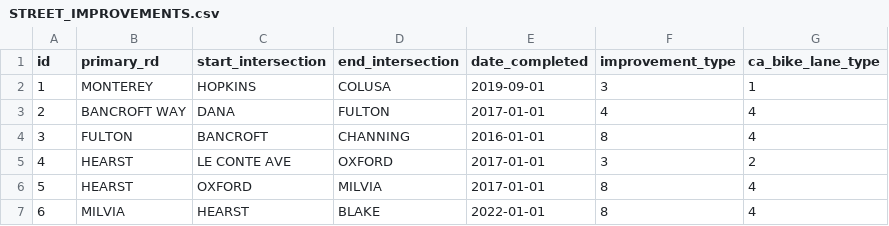
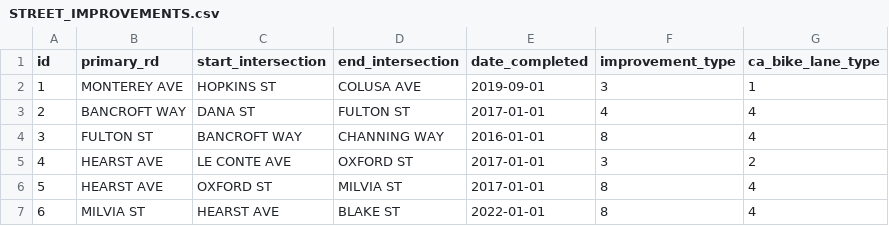
Before and after one commit to radical-bike-lobby/switrs-db, a CSV file: berkeley-tables/STREET_IMPROVEMENTS.csv, drawn as a sheet.

```diff
--- a/berkeley-tables/STREET_IMPROVEMENTS.csv
+++ b/berkeley-tables/STREET_IMPROVEMENTS.csv
@@ -1,7 +1,7 @@
 id,primary_rd,start_intersection,end_intersection,date_completed,improvement_type,ca_bike_lane_type
-1,MONTEREY,HOPKINS,COLUSA,2019-09-01,3,1
-2,BANCROFT WAY,DANA,FULTON,2017-01-01,4,4
-3,FULTON,BANCROFT,CHANNING,2016-01-01,8,4
-4,HEARST,LE CONTE AVE,OXFORD,2017-01-01,3,2
-5,HEARST,OXFORD,MILVIA,2017-01-01,8,4
-6,MILVIA,HEARST,BLAKE,2022-01-01,8,4
+1,"MONTEREY AVE","HOPKINS ST","COLUSA AVE",2019-09-01,3,1
+2,"BANCROFT WAY","DANA ST","FULTON ST",2017-01-01,4,4
+3,"FULTON ST","BANCROFT WAY","CHANNING WAY",2016-01-01,8,4
+4,"HEARST AVE","LE CONTE AVE","OXFORD ST",2017-01-01,3,2
+5,"HEARST AVE","OXFORD ST","MILVIA ST",2017-01-01,8,4
+6,"MILVIA ST","HEARST AVE","BLAKE ST",2022-01-01,8,4
```
Also changed, not shown: berkeley-tables/INTERSECTION_IMPROVEMENTS.csv.
